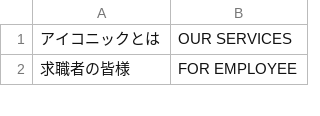
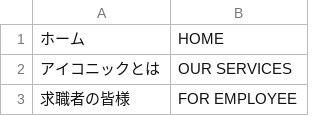
Before and after one commit to enjoy2000/iconicjp, a CSV file: app/locale/en_US/Iconic_Job.csv, drawn as a sheet; only a part is shown; the diff covers the shown part only.

Commit message:
add translation for home page

```diff
--- a/app/locale/en_US/Iconic_Job.csv
+++ b/app/locale/en_US/Iconic_Job.csv
@@ -1 +1,2 @@
+"ホーム","HOME"
 "アイコニックとは","OUR SERVICES"
```
Also changed, not shown: 39 added rows and 1 edited cell elsewhere in this file, 3 other files.
